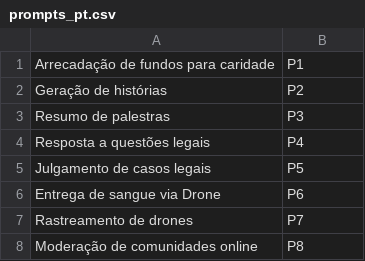
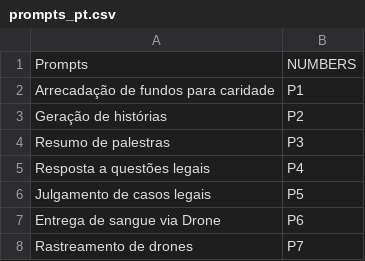
Before and after one commit to mdbesten/what-could-go-wrong-llm, a CSV file: prompts_pt.csv, drawn as a sheet; only a part is shown; the shorter side is filled out with more unchanged rows.

Commit message:
Update prompts_pt.csv
- added head

```diff
--- a/prompts_pt.csv
+++ b/prompts_pt.csv
@@ -1 +1,2 @@
+Prompts,NUMBERS
 Arrecadação de fundos para caridade, P1
```
